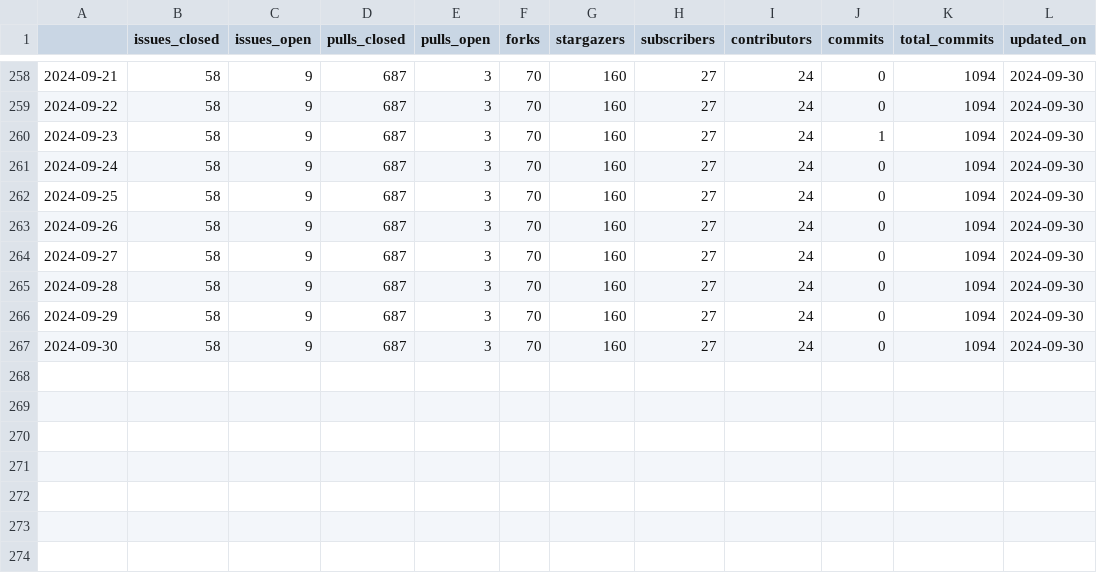
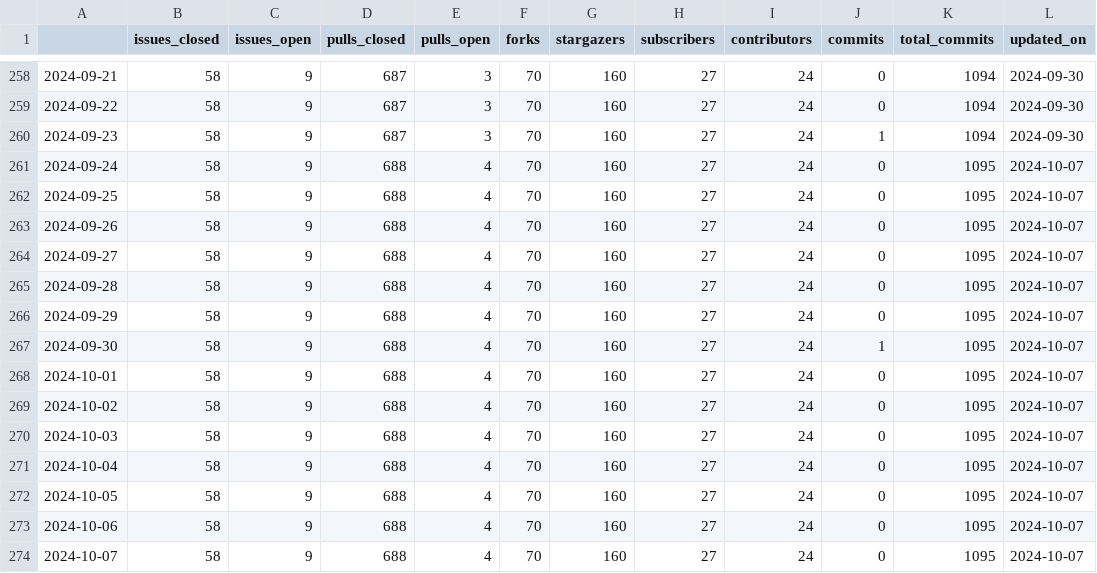
Before and after one commit to malihass/osos, a CSV file: data/pelec.csv, drawn as a sheet; only a part is shown, gaps mark what is left out.

```diff
--- a/data/pelec.csv
+++ b/data/pelec.csv
@@ -260,8 +260,15 @@
 2024-09-23,58,9,687,3,70,160,27,24,1,1094,2024-09-30
-2024-09-24,58,9,687,3,70,160,27,24,0,1094,2024-09-30
-2024-09-25,58,9,687,3,70,160,27,24,0,1094,2024-09-30
-2024-09-26,58,9,687,3,70,160,27,24,0,1094,2024-09-30
-2024-09-27,58,9,687,3,70,160,27,24,0,1094,2024-09-30
-2024-09-28,58,9,687,3,70,160,27,24,0,1094,2024-09-30
-2024-09-29,58,9,687,3,70,160,27,24,0,1094,2024-09-30
-2024-09-30,58,9,687,3,70,160,27,24,0,1094,2024-09-30
+2024-09-24,58,9,688,4,70,160,27,24,0,1095,2024-10-07
+2024-09-25,58,9,688,4,70,160,27,24,0,1095,2024-10-07
+2024-09-26,58,9,688,4,70,160,27,24,0,1095,2024-10-07
+2024-09-27,58,9,688,4,70,160,27,24,0,1095,2024-10-07
+2024-09-28,58,9,688,4,70,160,27,24,0,1095,2024-10-07
+2024-09-29,58,9,688,4,70,160,27,24,0,1095,2024-10-07
+2024-09-30,58,9,688,4,70,160,27,24,1,1095,2024-10-07
+2024-10-01,58,9,688,4,70,160,27,24,0,1095,2024-10-07
+2024-10-02,58,9,688,4,70,160,27,24,0,1095,2024-10-07
+2024-10-03,58,9,688,4,70,160,27,24,0,1095,2024-10-07
+2024-10-04,58,9,688,4,70,160,27,24,0,1095,2024-10-07
+2024-10-05,58,9,688,4,70,160,27,24,0,1095,2024-10-07
+2024-10-06,58,9,688,4,70,160,27,24,0,1095,2024-10-07
+2024-10-07,58,9,688,4,70,160,27,24,0,1095,2024-10-07
```
Also changed, not shown: data/pelelmex.csv, data/pelephysics.csv, 14 other files.
